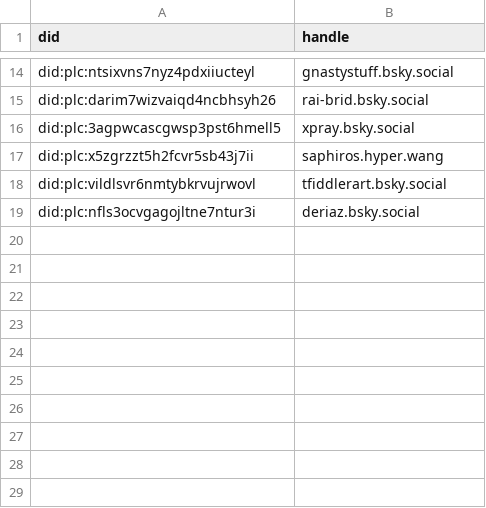
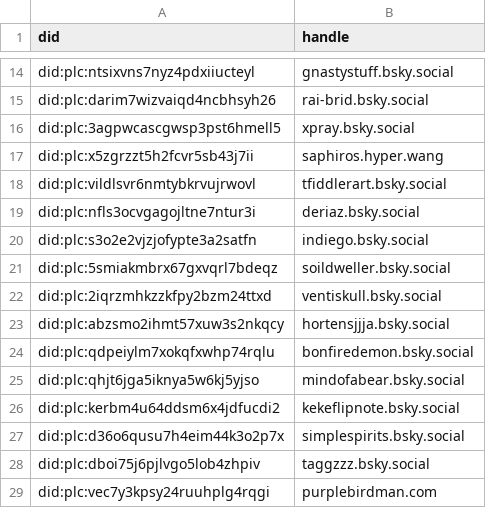
Before and after one commit to METResearchGroup/bluesky-research, a CSV file: services/preprocess_raw_data/classify_nsfw_content/dids_to_exclude.csv, drawn as a sheet; only a part is shown, gaps mark what is left out.

Commit message:
update excludelist

```diff
--- a/services/preprocess_raw_data/classify_nsfw_content/dids_to_exclude.csv
+++ b/services/preprocess_raw_data/classify_nsfw_content/dids_to_exclude.csv
@@ -19 +19,11 @@ did:plc:vildlsvr6nmtybkrvujrwovl,tfiddlerart.bsky.social
 did:plc:nfls3ocvgagojltne7ntur3i,deriaz.bsky.social
+did:plc:s3o2e2vjzjofypte3a2satfn,indiego.bsky.social
+did:plc:5smiakmbrx67gxvqrl7bdeqz,soildweller.bsky.social
+did:plc:2iqrzmhkzzkfpy2bzm24ttxd,ventiskull.bsky.social
+did:plc:abzsmo2ihmt57xuw3s2nkqcy,hortensjjja.bsky.social
+did:plc:qdpeiylm7xokqfxwhp74rqlu,bonfiredemon.bsky.social
+did:plc:qhjt6jga5iknya5w6kj5yjso,mindofabear.bsky.social
+did:plc:kerbm4u64ddsm6x4jdfucdi2,kekeflipnote.bsky.social
+did:plc:d36o6qusu7h4eim44k3o2p7x,simplespirits.bsky.social
+did:plc:dboi75j6pjlvgo5lob4zhpiv,taggzzz.bsky.social
+did:plc:vec7y3kpsy24ruuhplg4rqgi,purplebirdman.com
```
Also changed, not shown: 1 other file.
